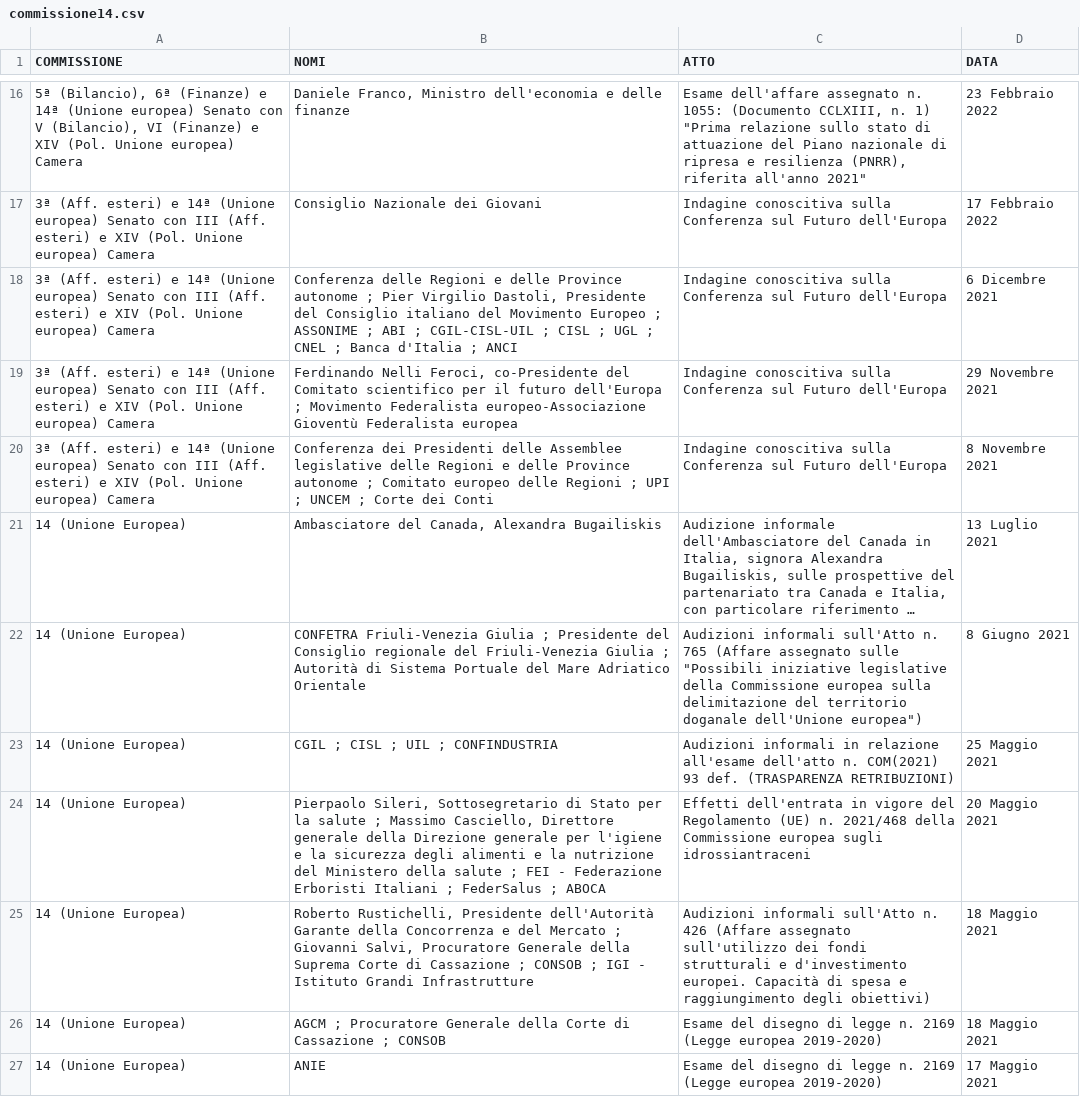
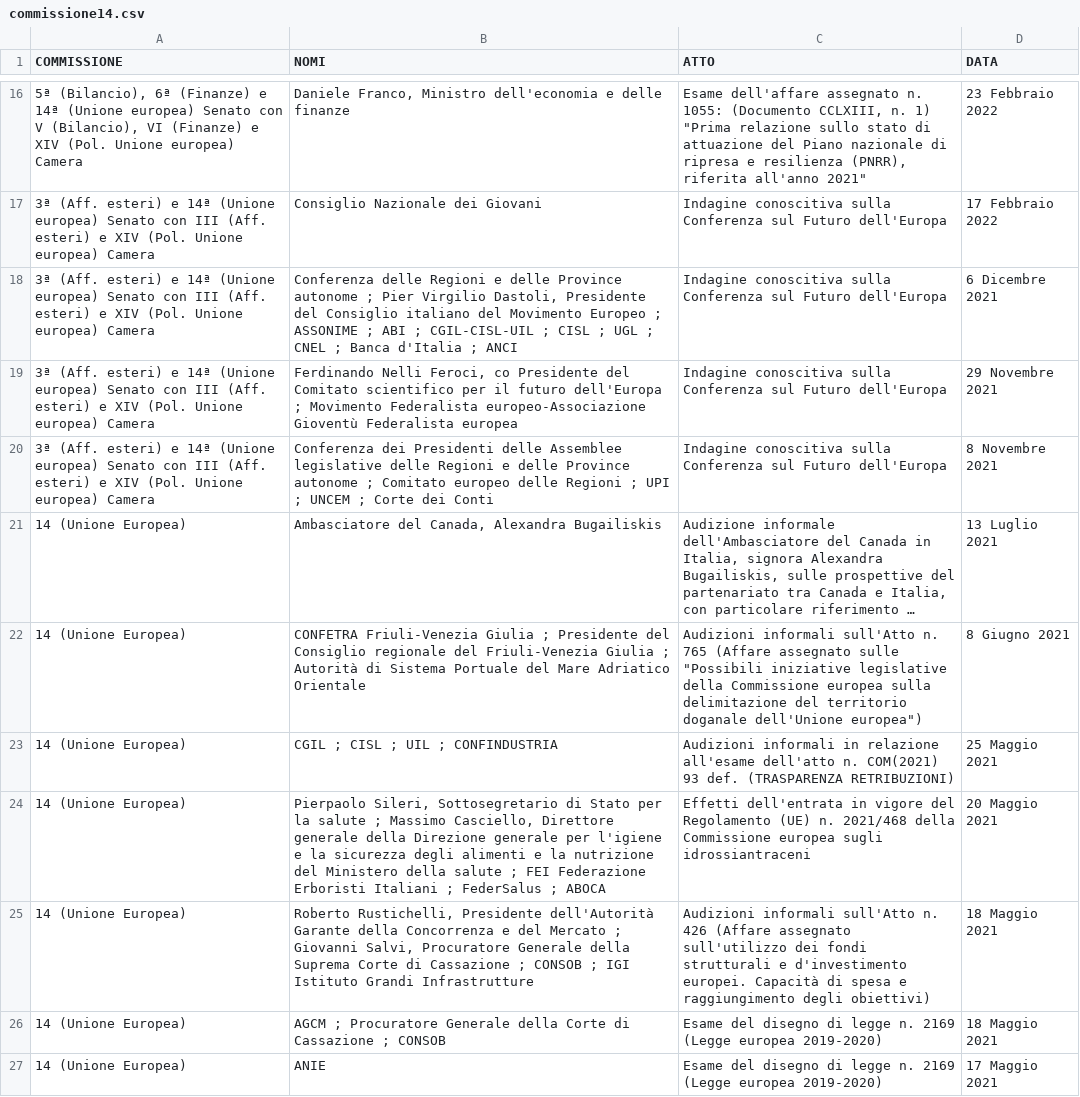
Before and after one commit to simonedeluca/audizioni_informali, a CSV file: data/raw_data/commissione14.csv, drawn as a sheet; only a part is shown, gaps mark what is left out; long unchanged cells end in …; the diff covers the shown part only.

```diff
--- a/data/raw_data/commissione14.csv
+++ b/data/raw_data/commissione14.csv
@@ -18,3 +18,3 @@
 "3ª (Aff. esteri) e 14ª (Unione europea) Senato con III (Aff. esteri) e XIV (Pol. Unione europea) Camera","Conferenza delle Regioni e delle Province autonome ; Pier Virgilio Dastoli, Presidente del Consiglio italiano del Movimento Europeo ; ASSONIME ; ABI ; CGIL-CISL-UIL ; CISL ; UGL ; CNEL ; Banca d'Italia ; ANCI","Indagine conoscitiva sulla Conferenza sul Futuro dell'Europa"," 6 Dicembre 2021"
-"3ª (Aff. esteri) e 14ª (Unione europea) Senato con III (Aff. esteri) e XIV (Pol. Unione europea) Camera","Ferdinando Nelli Feroci, co-Presidente del Comitato scientifico per il futuro dell'Europa ; Movimento Federalista europeo-Associazione Gioventù Federalista europea","Indagine conoscitiva sulla Conferenza sul Futuro dell'Europa","29 Novembre 2021"
+"3ª (Aff. esteri) e 14ª (Unione europea) Senato con III (Aff. esteri) e XIV (Pol. Unione europea) Camera","Ferdinando Nelli Feroci, co Presidente del Comitato scientifico per il futuro dell'Europa ; Movimento Federalista europeo-Associazione Gioventù Federalista europea","Indagine conoscitiva sulla Conferenza sul Futuro dell'Europa","29 Novembre 2021"
 "3ª (Aff. esteri) e 14ª (Unione europea) Senato con III (Aff. esteri) e XIV (Pol. Unione europea) Camera","Conferenza dei Presidenti delle Assemblee legislative delle Regioni e delle Province autonome ; Comitato europeo delle Regioni ; UPI ; UNCEM ; Corte dei Conti","Indagine conoscitiva sulla Conferenza sul Futuro dell'Europa"," 8 Novembre 2021"
@@ -23,4 +23,4 @@
 "14 (Unione Europea)","CGIL ; CISL ; UIL ; CONFINDUSTRIA","Audizioni informali in relazione all'esame dell'atto n. COM(2021) 93 def. (TRASPARENZA RETRIBUZIONI)","25 Maggio 2021"
-"14 (Unione Europea)","Pierpaolo Sileri, Sottosegretario di Stato per la salute ; Massimo Casciello, Direttore generale della Direzione generale per l'igiene e la sicurezza degli alimenti e la nutrizione del Ministero della salute ; FEI - Federazione Erboristi Italiani ; FederSalus ; ABOCA","Effetti dell'entrata in vigore del Regolamento (UE) n. 2021/468 della Commissione europea sugli idrossiantraceni","20 Maggio 2021"
-"14 (Unione Europea)","Roberto Rustichelli, Presidente dell'Autorità Garante della Concorrenza e del Mercato ; Giovanni Salvi, Procuratore Generale della Suprema Corte di Cassazione ; CONSOB ; IGI - Istituto Grandi Infrastrutture","Audizioni informali sull'Atto n. 426 (Affare assegnato sull'utilizzo dei fondi strutturali e d'investimento europei. Capacità di spesa e raggiungimento degli obiettivi)","18 Maggio 2021"
+"14 (Unione Europea)","Pierpaolo Sileri, Sottosegretario di Stato per la salute ; Massimo Casciello, Direttore generale della Direzione generale per l'igiene e la sicurezza degli alimenti e la nutrizione del Ministero della salute ; FEI Federazione Erboristi Italiani ; FederSalus ; ABOCA","Effetti dell'entrata in vigore del Regolamento (UE) n. 2021/468 della Commissione europea sugli idrossiantraceni","20 Maggio 2021"
+"14 (Unione Europea)","Roberto Rustichelli, Presidente dell'Autorità Garante della Concorrenza e del Mercato ; Giovanni Salvi, Procuratore Generale della Suprema Corte di Cassazione ; CONSOB ; IGI Istituto Grandi Infrastrutture","Audizioni informali sull'Atto n. 426 (Affare assegnato sull'utilizzo dei fondi strutturali e d'investimento europei. Capacità di spesa e raggiungimento degli obiettivi)","18 Maggio 2021"
 "14 (Unione Europea)","AGCM ; Procuratore Generale della Corte di Cassazione ; CONSOB","Esame del disegno di legge n. 2169 (Legge europea 2019-2020)","18 Maggio 2021"
```
Also changed, not shown: 24 edited cells elsewhere in this file, 3 other files.
